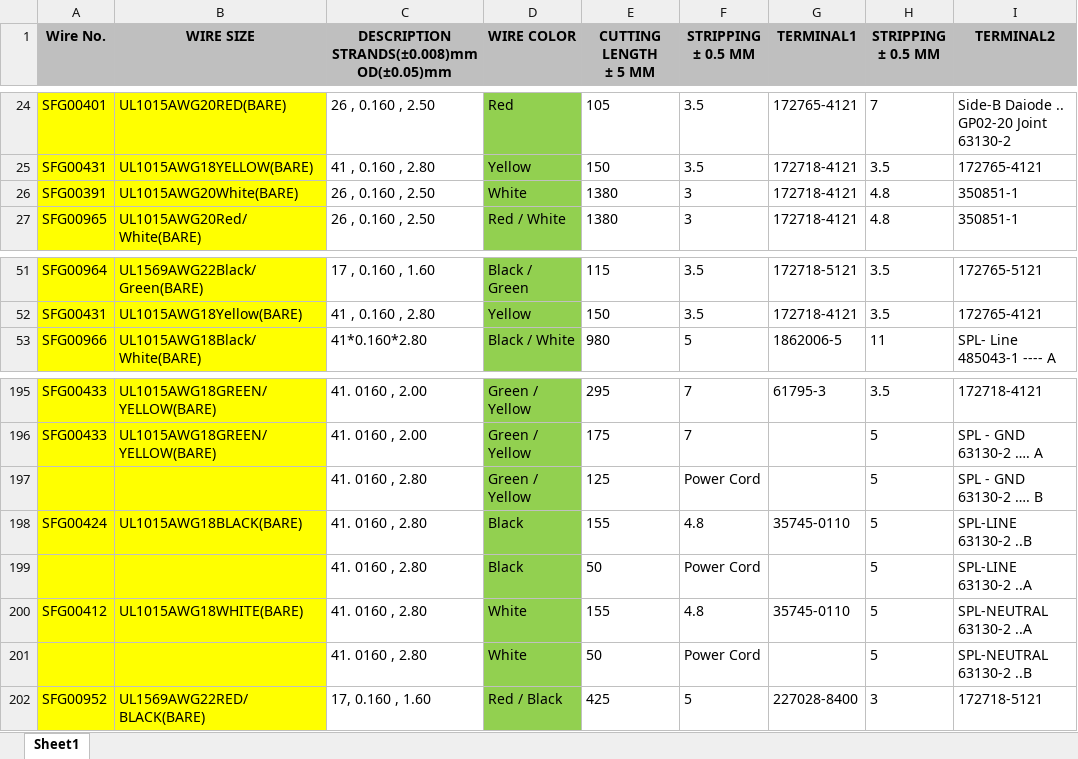
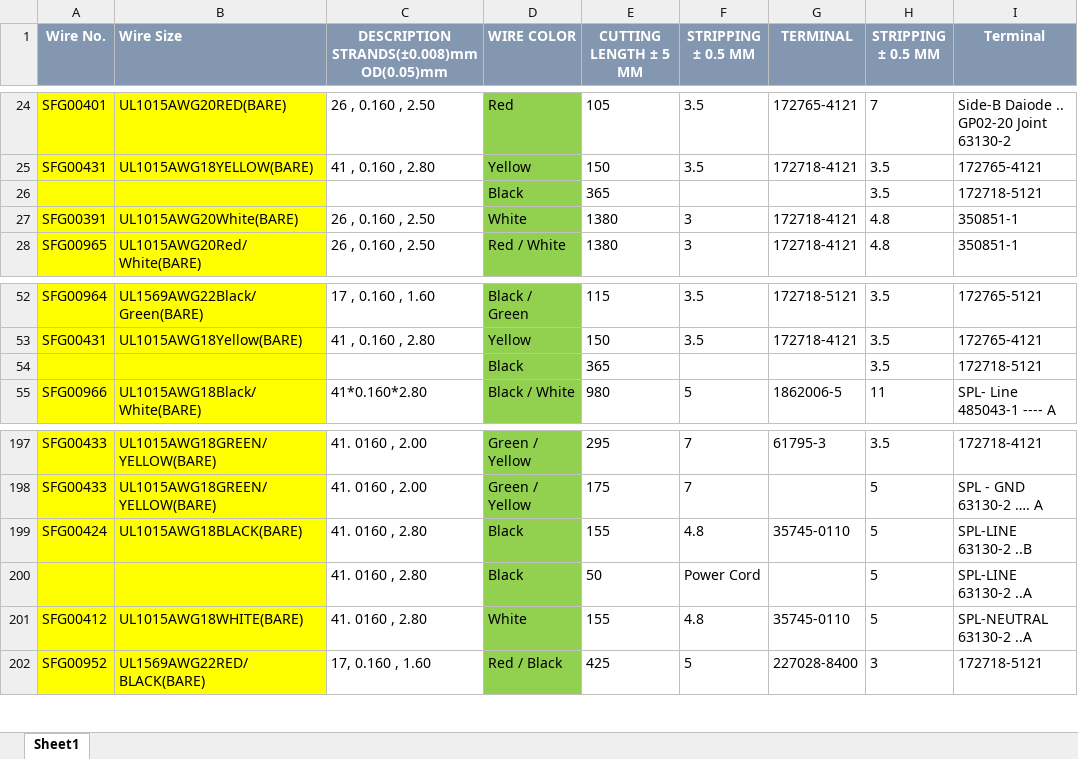
Before and after one commit to vykanand/gad-shaily, an Excel workbook: master.xlsx, sheet Sheet1, drawn as a sheet; only a part is shown, gaps mark what is left out; values as stored, in another font and other column widths than the file's, no borders; removed rows and columns are numbered as before the commit, all else as after; ↵ is a line break in a cell; the diff names each change by its address in the sheet, - before the commit and + after, or states it on an @@ line.

```diff
--- a/master.xlsx (sheet Sheet1)
+++ b/master.xlsx (sheet Sheet1)
@@ A1:I1 fill: #BFBFBF → #8497B0, text colour: black → #FFFFFF @@
-B1: WIRE SIZE
+B1: Wire Size
-B1 alignment: center
+B1 alignment: left
-C1: DESCRIPTION ↵ STRANDS(±0.008)mm ↵ OD(±0.05)mm
+C1: DESCRIPTION STRANDS(±0.008)mm OD(0.05)mm
-E1: CUTTING LENGTH ↵ ± 5 MM
+E1: CUTTING LENGTH ± 5 MM
-F1: STRIPPING ↵ ± 0.5 MM
+F1: STRIPPING ± 0.5 MM
-G1: TERMINAL1
+G1: TERMINAL
-H1: STRIPPING ↵ ± 0.5 MM
+H1: STRIPPING ± 0.5 MM
-I1: TERMINAL2
+I1: Terminal
+row 26:  |  |  | Black | 365 |  |  | 3.5 | 172718-5121
+row 54:  |  |  | Black | 365 |  |  | 3.5 | 172718-5121
-row 197:  |  | 41. 0160 , 2.80 | Green / Yellow | 125 | Power Cord |  | 5 | SPL - GND ↵ 63130-2 …. B
-row 201:  |  | 41. 0160 , 2.80 | White | 50 | Power Cord |  | 5 | SPL-NEUTRAL ↵ 63130-2 ..B
```
Also changed, not shown: history-error-2025-12-16.xlsx, master1.xlsx, 10 other files.
